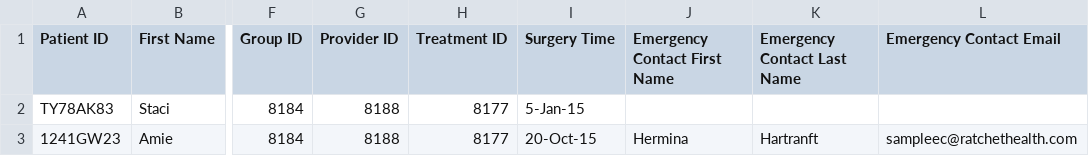
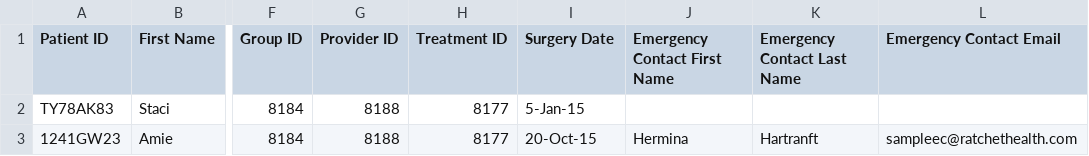
Before and after one commit to FridayDai/ratchet-client, a CSV file: web-app/bulk-patient-import-sample.csv, drawn as a sheet; only a part is shown, gaps mark what is left out; the diff names each change by its address in the sheet, - before the commit and + after, or states it on an @@ line.

```diff
--- a/web-app/bulk-patient-import-sample.csv
+++ b/web-app/bulk-patient-import-sample.csv
-I1: Surgery Time
+I1: Surgery Date
```
Also changed, not shown: 13 other files.
